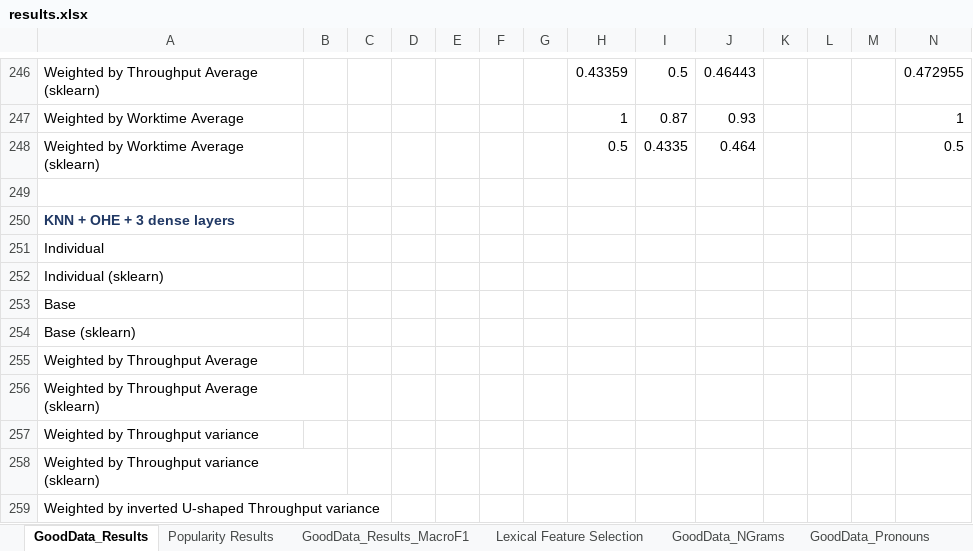
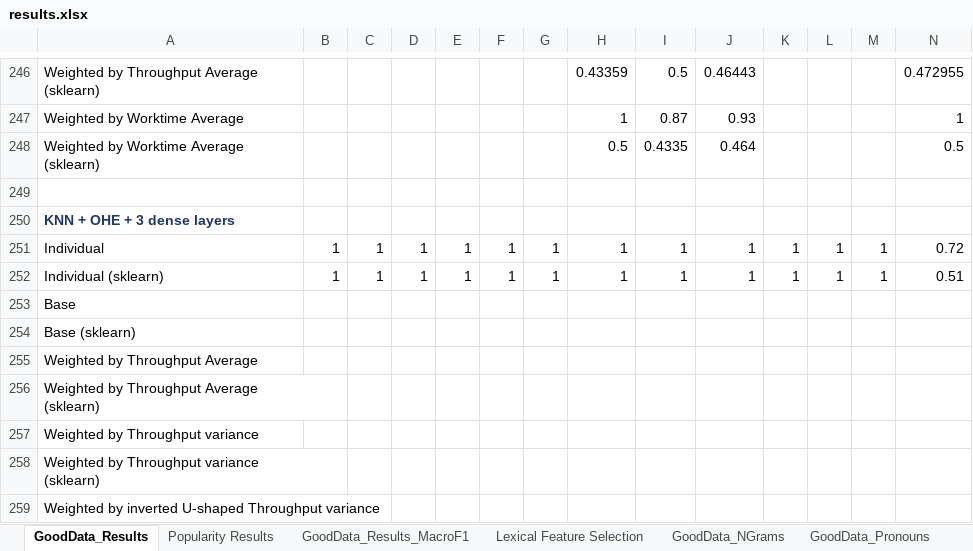
Before and after one commit to quarbby/diplomacy-betrayal, an Excel workbook: documents/results.xlsx, sheet GoodData_Results, drawn as a sheet; only a part is shown, gaps mark what is left out; values as stored, in another font and other column widths than the file's, no borders; 1 other sheet too large or unreadable and not compared; removed rows and columns are numbered as before the commit, all else as after; rows hold the shown columns only; the diff covers the shown part only; the diff names each change by its address in the sheet, - before the commit and + after, or states it on an @@ line.

Commit message:
more results

```diff
--- a/documents/results.xlsx (sheet GoodData_Results)
+++ b/documents/results.xlsx (sheet GoodData_Results)
-row 251: Individual
-row 252: Individual (sklearn)
+row 251: Individual | 1 | 1 | 1 | 1 | 1 | 1 | 1 | 1 | 1 | 1 | 1 | 1 | 0.72
+row 252: Individual (sklearn) | 1 | 1 | 1 | 1 | 1 | 1 | 1 | 1 | 1 | 1 | 1 | 1 | 0.51
```
Also changed, not shown: 36 added rows and 34 removed rows elsewhere in this sheet, 2 other files.
